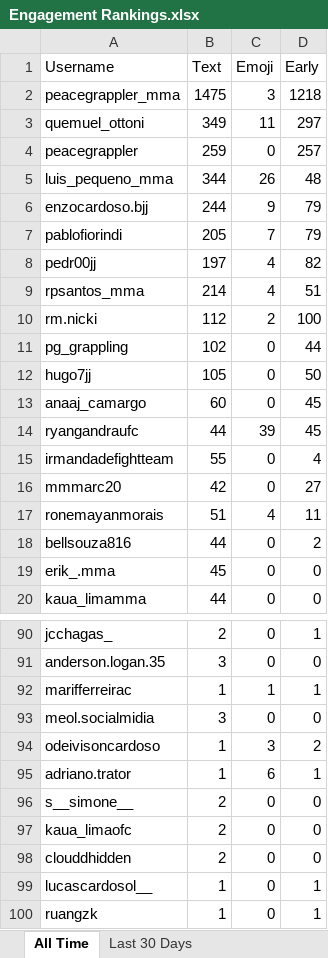
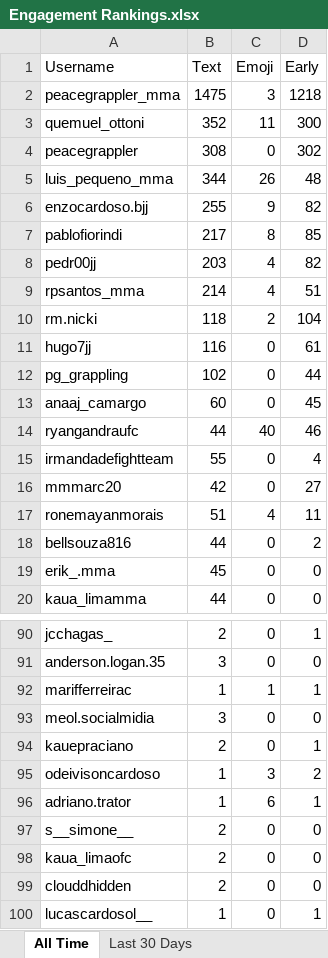
Before and after one commit to paxlucta/peace-grappler, an Excel workbook: Engagement Rankings.xlsx, sheet All Time, drawn as a sheet; only a part is shown, gaps mark what is left out; the shorter side is filled out with more unchanged rows; values as stored, in another font and other column widths than the file's, no borders; removed rows and columns are numbered as before the commit, all else as after; the diff names each change by its address in the sheet, - before the commit and + after, or states it on an @@ line.

```diff
--- a/Engagement Rankings.xlsx (sheet All Time)
+++ b/Engagement Rankings.xlsx (sheet All Time)
-B3 (Text): 349
+B3 (Text): 352
-D3 (Early): 297
+D3 (Early): 300
-B4 (Text): 259
+B4 (Text): 308
-D4 (Early): 257
+D4 (Early): 302
-B6 (Text): 244
+B6 (Text): 255
-D6 (Early): 79
+D6 (Early): 82
-B7 (Text): 205
+B7 (Text): 217
-C7 (Emoji): 7
+C7 (Emoji): 8
-D7 (Early): 79
+D7 (Early): 85
-B8 (Text): 197
+B8 (Text): 203
-B10 (Text): 112
+B10 (Text): 118
-D10 (Early): 100
+D10 (Early): 104
+row 11: hugo7jj | 116 | 0 | 61
-row 12: hugo7jj | 105 | 0 | 50
-C14 (Emoji): 39
+C14 (Emoji): 40
-D14 (Early): 45
+D14 (Early): 46
+row 94: kauepraciano | 2 | 0 | 1
```
Also changed, not shown: sheet Last 30 Days, Engagement Rankings 2026-04.xlsx, 8 other files.
